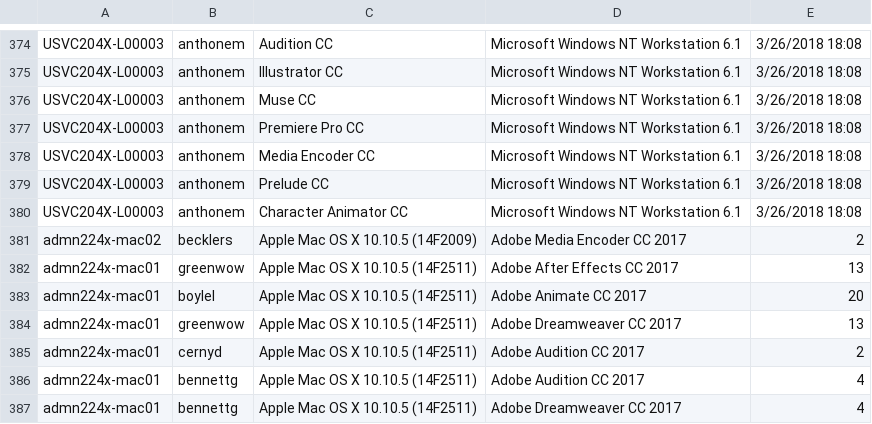
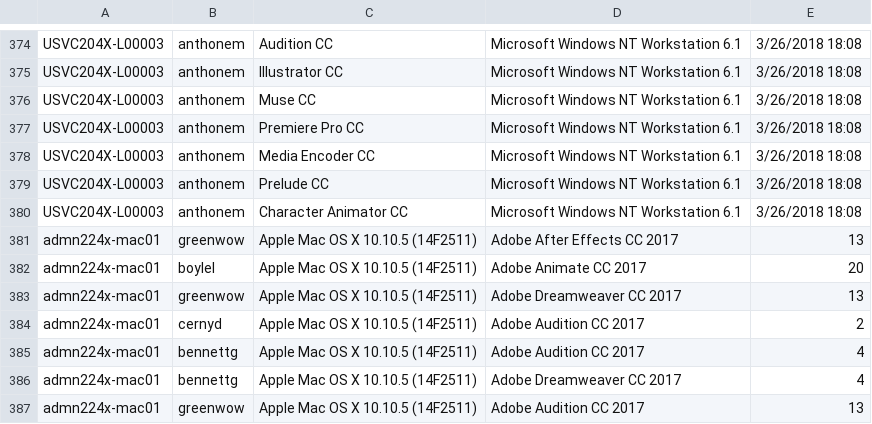
Before and after one commit to NolanRS/LicenseFilter, a CSV file: LicenseFilter/SCCMAdobeList.csv, drawn as a sheet; only a part is shown, gaps mark what is left out; the shorter side is filled out with more unchanged rows.

```diff
--- a/LicenseFilter/SCCMAdobeList.csv
+++ b/LicenseFilter/SCCMAdobeList.csv
@@ -380,3 +380,2 @@ USVC204X-L00003,anthonem,Prelude CC,Microsoft Windows NT Workstation 6.1,3/26/20
 USVC204X-L00003,anthonem,Character Animator CC,Microsoft Windows NT Workstation 6.1,3/26/2018 18:08
-admn224x-mac02,becklers,Apple Mac OS X 10.10.5 (14F2009),Adobe Media Encoder CC 2017,2
 admn224x-mac01,greenwow,Apple Mac OS X 10.10.5 (14F2511),Adobe After Effects CC 2017,13
```
Also changed, not shown: LicenseFilter/Current Users Licensed to Adobe CC.csv, LicenseFilter/MergedLicenses.csv, 2 other files.
